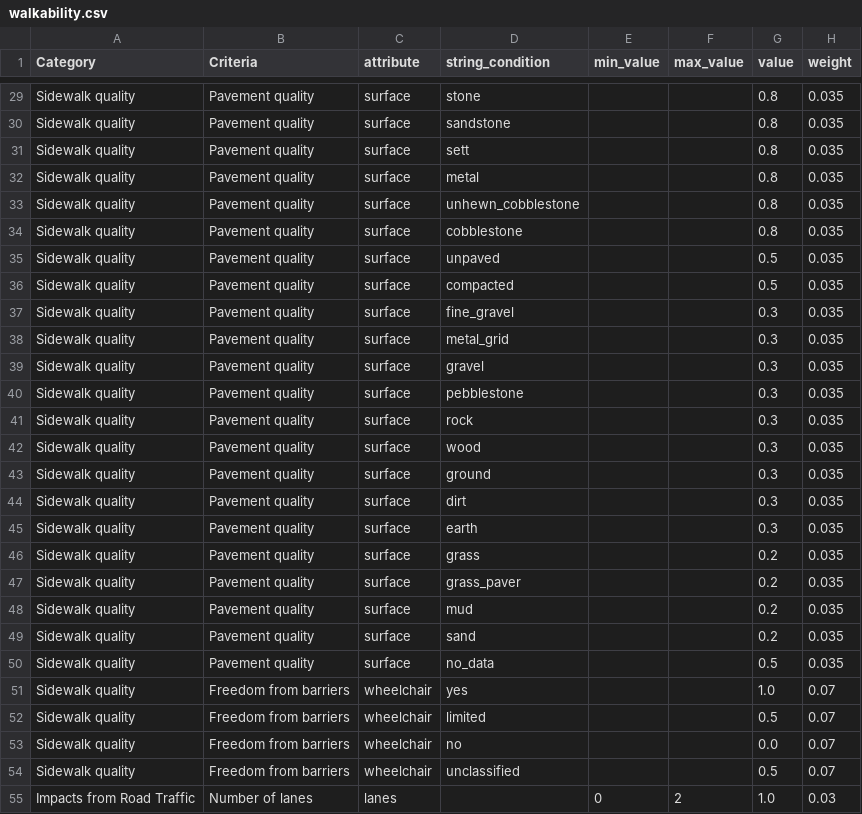
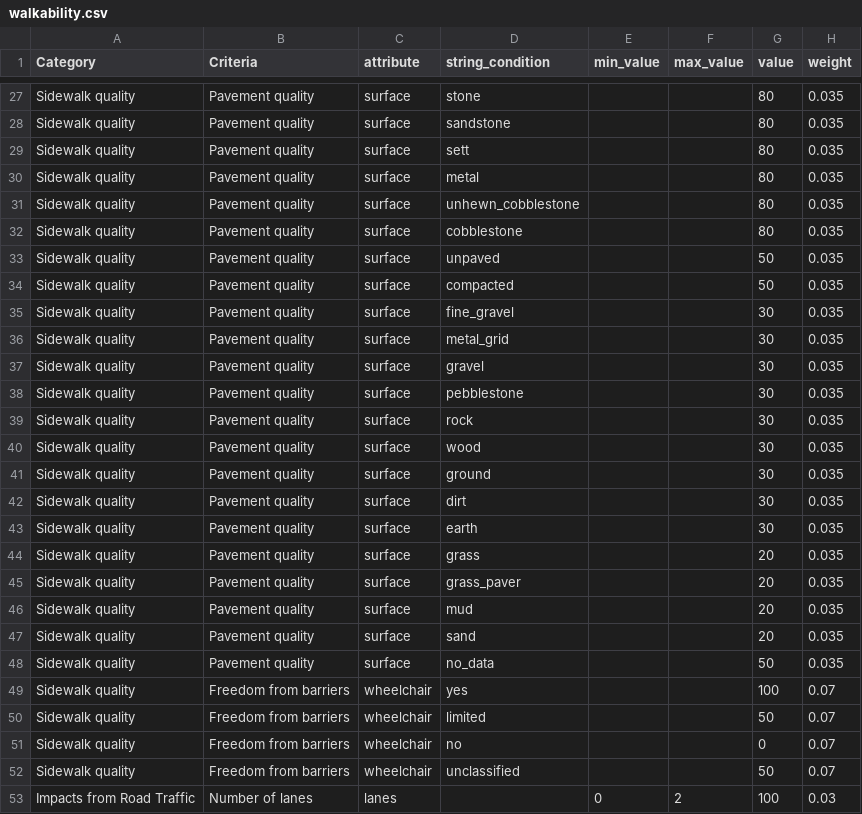
Before and after one commit to goat-community/goat, a CSV file: app/database/data_preparation/walkability.csv, drawn as a sheet; only a part is shown, gaps mark what is left out; addresses are those after the commit; the diff covers the shown part only; the diff names each change by its address in the sheet, - before the commit and + after, or states it on an @@ line.

```diff
--- a/app/database/data_preparation/walkability.csv
+++ b/app/database/data_preparation/walkability.csv
-G27:G32 (value): 0.8
+G27:G32 (value): 80
-G33:G34 (value): 0.5
+G33:G34 (value): 50
-G35:G43 (value): 0.3
+G35:G43 (value): 30
-G44:G47 (value): 0.2
+G44:G47 (value): 20
-G48 (value): 0.5
+G48 (value): 50
-G49 (value): 1.0
+G49 (value): 100
-G50 (value): 0.5
+G50 (value): 50
-G51 (value): 0.0
+G51 (value): 0
-G52 (value): 0.5
+G52 (value): 50
-G53 (value): 1.0
+G53 (value): 100
```
Also changed, not shown: 2 added rows, 2 removed rows and 82 edited cells elsewhere in this file, 1 other file.
